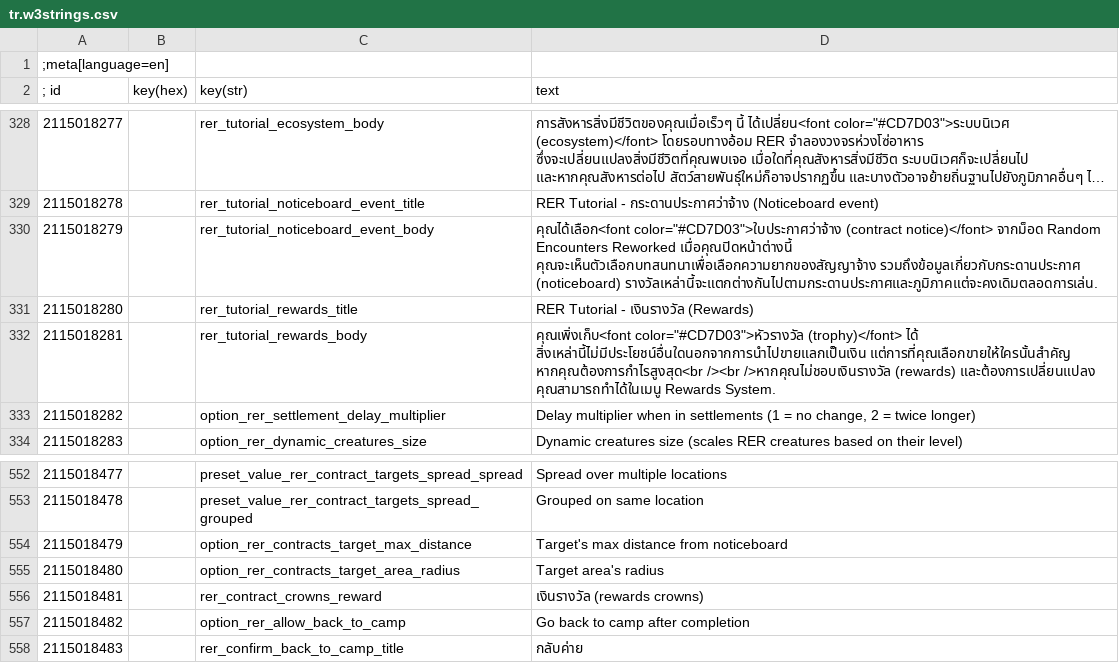
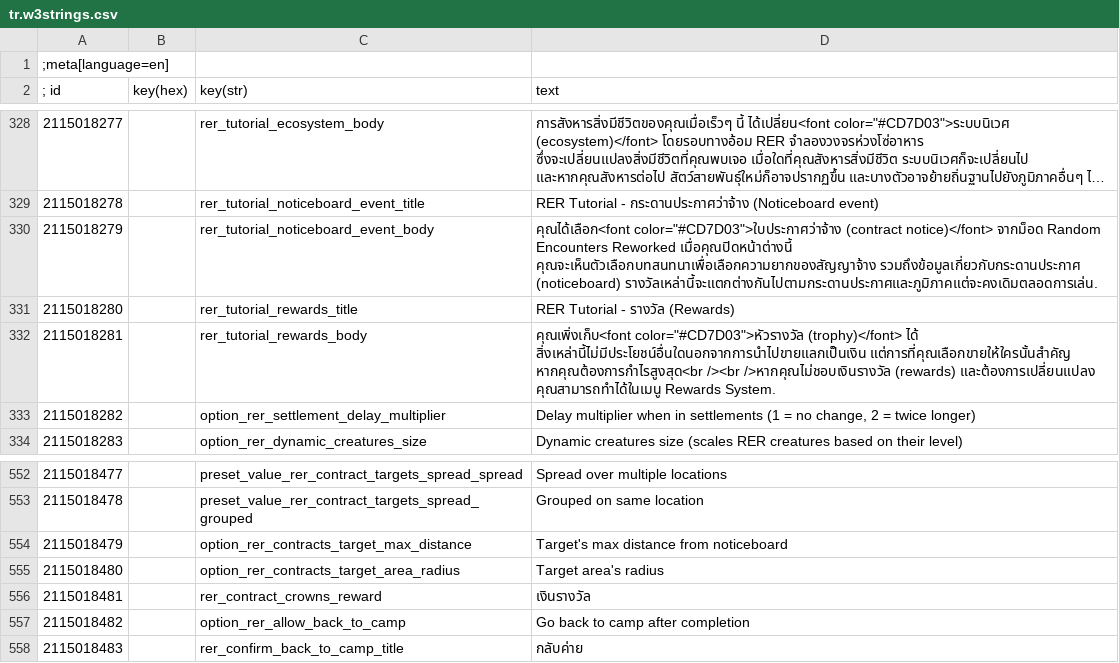
Before and after one commit to Onyx-Nostalgia/tw3-random-encounters-reworked-thai, a CSV file: source_mods/mod0RandomEncountersReworked_TH_(en_menu)/content/tr.w3strings.csv (was mods/mod0RandomEncountersReworked_TH_(en_menu)/content/tr.w3strings.csv), drawn as a sheet; only a part is shown, gaps mark what is left out; long unchanged cells end in ….

```diff
--- a/mods/mod0RandomEncountersReworked_TH_(en_menu)/content/tr.w3strings.csv
+++ b/source_mods/mod0RandomEncountersReworked_TH_(en_menu)/content/tr.w3strings.csv
@@ -330,3 +330,3 @@
 2115018279|        |rer_tutorial_noticeboard_event_body|คุณได้เลือก<font color="#CD7D03">ใบประกาศว่าจ้าง (contract notice)</font> จากม็อด Random Encounters Reworked เมื่อคุณปิดหน้าต่างนี้ คุณจะเห็นตัวเลือกบทสนทนาเพื่อเลือกความยากของสัญญาจ้าง รวมถึงข้อมูลเกี่ยวกับกระดานประกาศ (noticeboard) รางวัลเหล่านี้จะแตกต่างกันไปตามกระดานประกาศและภูมิภาคแต่จะคงเดิมตลอดการเล่น.
-2115018280|        |rer_tutorial_rewards_title|RER Tutorial - เงินรางวัล (Rewards)
+2115018280|        |rer_tutorial_rewards_title|RER Tutorial - รางวัล (Rewards)
 2115018281|        |rer_tutorial_rewards_body|คุณเพิ่งเก็บ<font color="#CD7D03">หัวรางวัล (trophy)</font> ได้ สิ่งเหล่านี้ไม่มีประโยชน์อื่นใดนอกจากการนำไปขายแลกเป็นเงิน แต่การที่คุณเลือกขายให้ใครนั้นสำคัญ หากคุณต้องการกำไรสูงสุด<br /><br />หากคุณไม่ชอบเงินรางวัล (rewards) และต้องการเปลี่ยนแปลง คุณสามารถทำได้ในเมนู Rewards System.
@@ -555,3 +555,3 @@
 2115018480|        |option_rer_contracts_target_area_radius|Target area's radius
-2115018481|        |rer_contract_crowns_reward|เงินรางวัล (rewards crowns)
+2115018481|        |rer_contract_crowns_reward|เงินรางวัล
 2115018482|        |option_rer_allow_back_to_camp|Go back to camp after completion
```
Also changed, not shown: source_mods/mod0RandomEncountersReworked_TH_full/content/tr.w3strings.csv, 21 other files.
